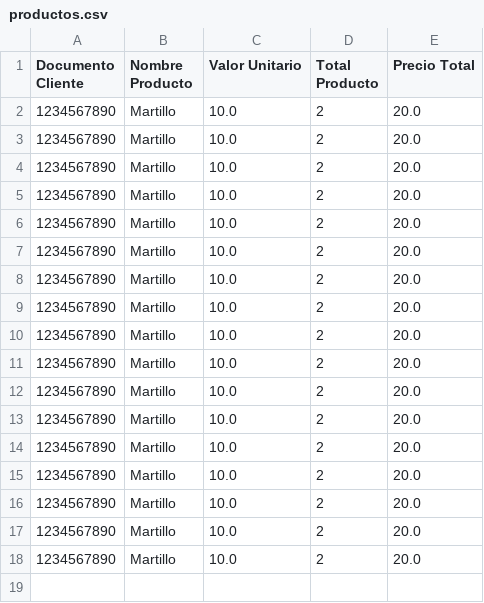
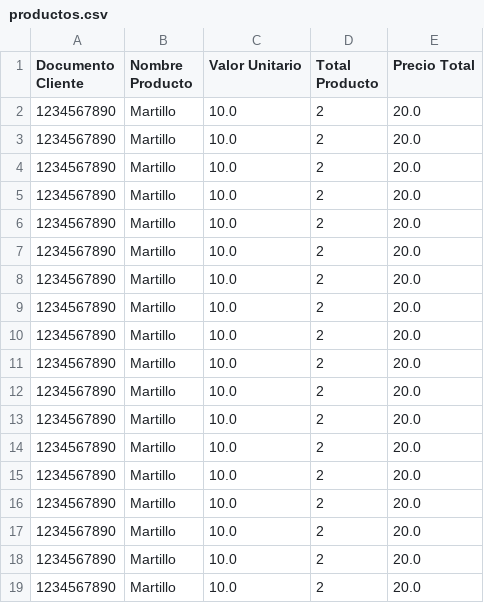
Before and after one commit to programercr/ModeloGestionCrediticia, a CSV file: productos.csv, drawn as a sheet; the diff names each change by its address in the sheet, - before the commit and + after, or states it on an @@ line.

```diff
--- a/productos.csv
+++ b/productos.csv
+row 19: 1234567890 | Martillo | 10.0 | 2 | 20.0
```
Also changed, not shown: clientes.csv, 10 other files.
